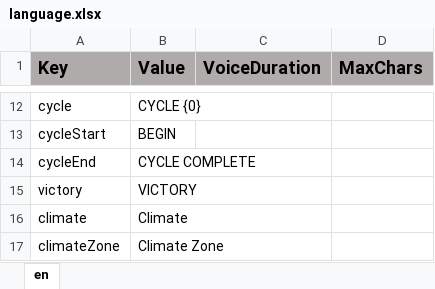
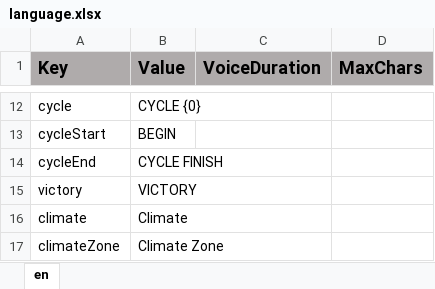
Before and after one commit to ddionisio/LL_ESS2D2, an Excel workbook: Language/language.xlsx, sheet en, drawn as a sheet; only a part is shown, gaps mark what is left out; values as stored, in another font and other column widths than the file's, no borders; the diff names each change by its address in the sheet, - before the commit and + after, or states it on an @@ line.

```diff
--- a/Language/language.xlsx (sheet en)
+++ b/Language/language.xlsx (sheet en)
-B14 (Value): CYCLE COMPLETE
+B14 (Value): CYCLE FINISH
```
Also changed, not shown: 20 other files.
